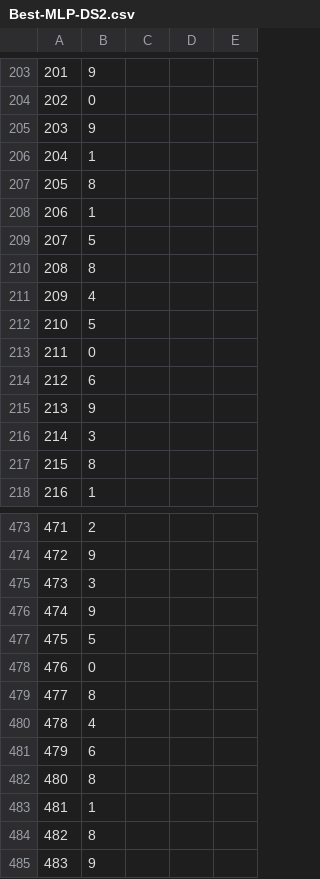
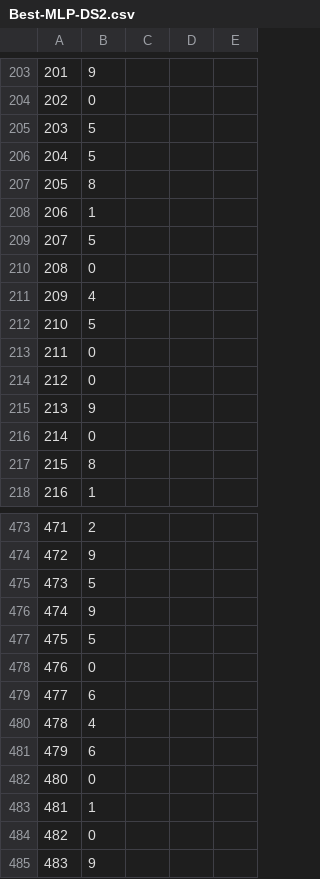
Before and after one commit to zihanzhou/COMP472A1, a CSV file: output file/Best-MLP-DS2.csv, drawn as a sheet; only a part is shown, gaps mark what is left out; the diff covers the shown part only.

```diff
--- a/output file/Best-MLP-DS2.csv
+++ b/output file/Best-MLP-DS2.csv
@@ -204,4 +204,4 @@
 202,0
-203,9
-204,1
+203,5
+204,5
 205,8
@@ -209,3 +209,3 @@
 207,5
-208,8
+208,0
 209,4
@@ -213,5 +213,5 @@
 211,0
-212,6
+212,0
 213,9
-214,3
+214,0
 215,8
@@ -474,3 +474,3 @@
 472,9
-473,3
+473,5
 474,9
@@ -478,8 +478,8 @@
 476,0
-477,8
+477,6
 478,4
 479,6
-480,8
+480,0
 481,1
-482,8
+482,0
 483,9
```
Also changed, not shown: 78 edited cells elsewhere in this file, output file/Best-MLP-DS1.csv, 10 other files.
